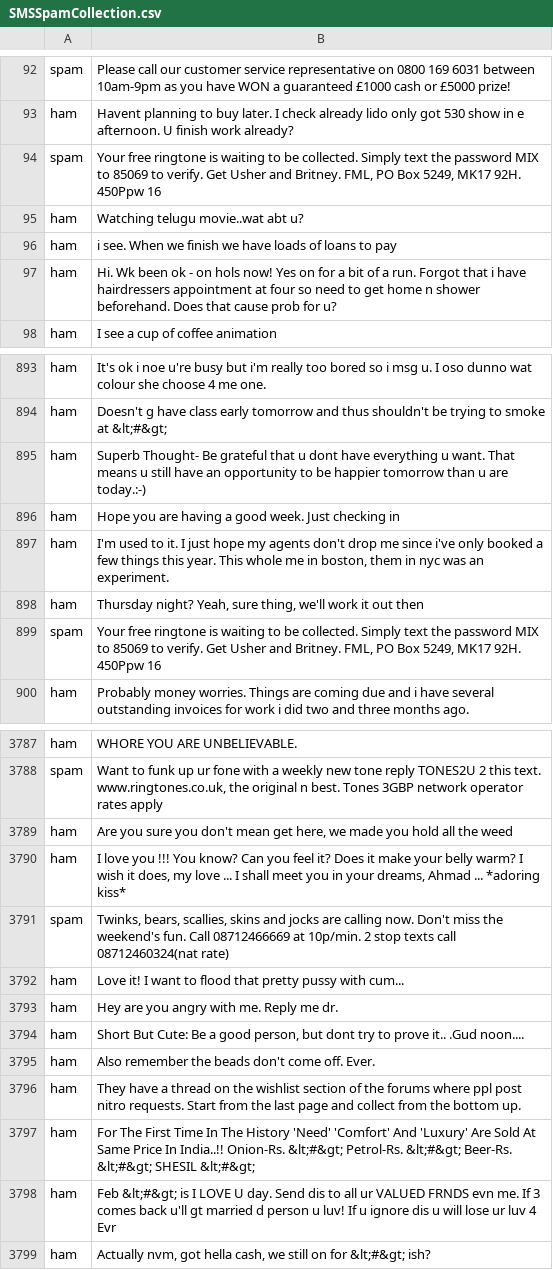
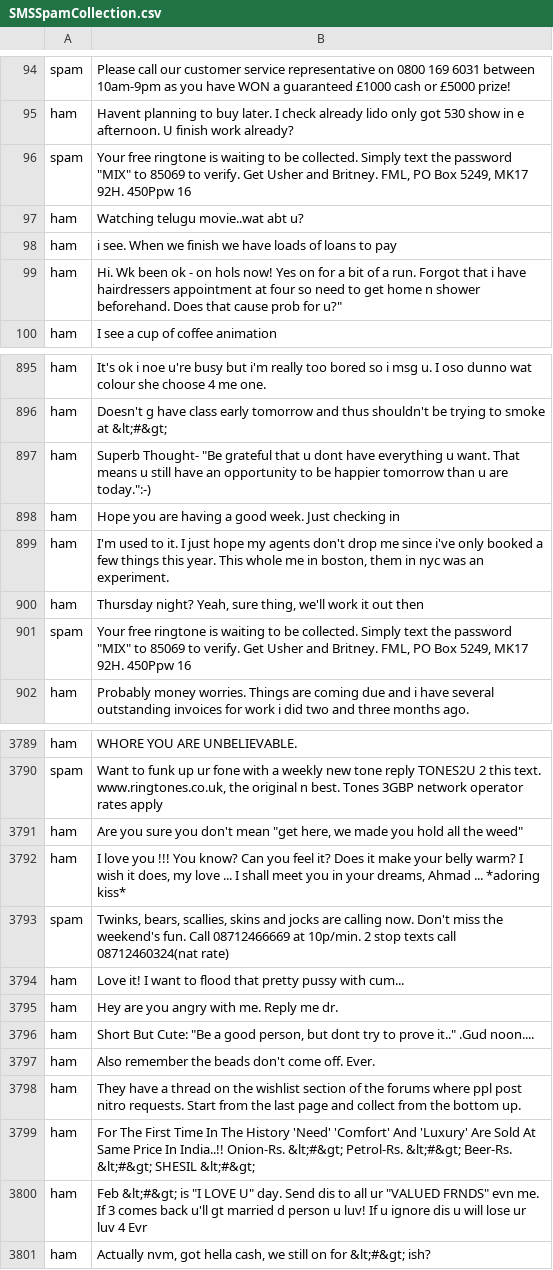
Before and after one commit to saberfazliahmadi/spam-detection-tfidf, a CSV file: data/SMSSpamCollection.csv, drawn as a sheet; only a part is shown, gaps mark what is left out; the diff covers the shown part only.

```diff
--- a/data/SMSSpamCollection.csv
+++ b/data/SMSSpamCollection.csv
@@ -93,6 +95,6 @@ spam	Please call our customer service representative on 0800 169 6031 between 10
 ham	Havent planning to buy later. I check already lido only got 530 show in e afternoon. U finish work already?
-spam	Your free ringtone is waiting to be collected. Simply text the password MIX to 85069 to verify. Get Usher and Britney. FML, PO Box 5249, MK17 92H. 450Ppw 16
+spam	Your free ringtone is waiting to be collected. Simply text the password "MIX" to 85069 to verify. Get Usher and Britney. FML, PO Box 5249, MK17 92H. 450Ppw 16
 ham	Watching telugu movie..wat abt u?
 ham	i see. When we finish we have loads of loans to pay
-ham	Hi. Wk been ok - on hols now! Yes on for a bit of a run. Forgot that i have hairdressers appointment at four so need to get home n shower beforehand. Does that cause prob for u?
+ham	Hi. Wk been ok - on hols now! Yes on for a bit of a run. Forgot that i have hairdressers appointment at four so need to get home n shower beforehand. Does that cause prob for u?"
 ham	I see a cup of coffee animation
@@ -894,3 +896,3 @@ ham	It's ok i noe u're busy but i'm really too bored so i msg u. I oso dunno wat
 ham	Doesn't g have class early tomorrow and thus shouldn't be trying to smoke at  &lt;#&gt;
-ham	Superb Thought- Be grateful that u dont have everything u want. That means u still have an opportunity to be happier tomorrow than u are today.:-)
+ham	Superb Thought- "Be grateful that u dont have everything u want. That means u still have an opportunity to be happier tomorrow than u are today.":-)
 ham	Hope you are having a good week. Just checking in
@@ -898,3 +900,3 @@ ham	I'm used to it. I just hope my agents don't drop me since i've only booked a
 ham	Thursday night? Yeah, sure thing, we'll work it out then
-spam	Your free ringtone is waiting to be collected. Simply text the password MIX to 85069 to verify. Get Usher and Britney. FML, PO Box 5249, MK17 92H. 450Ppw 16
+spam	Your free ringtone is waiting to be collected. Simply text the password "MIX" to 85069 to verify. Get Usher and Britney. FML, PO Box 5249, MK17 92H. 450Ppw 16
 ham	Probably money worries. Things are coming due and i have several outstanding invoices for work i did two and three months ago.
@@ -3788,3 +3790,3 @@ ham	WHORE YOU ARE UNBELIEVABLE.
 spam	Want to funk up ur fone with a weekly new tone reply TONES2U 2 this text. www.ringtones.co.uk, the original n best. Tones 3GBP network operator rates apply
-ham	Are you sure you don't mean get here, we made you hold all the weed
+ham	Are you sure you don't mean "get here, we made you hold all the weed"
 ham	I love you !!! You know? Can you feel it? Does it make your belly warm? I wish it does, my love ... I shall meet you in your dreams, Ahmad ... *adoring kiss*
@@ -3793,3 +3795,3 @@ ham	Love it! I want to flood that pretty pussy with cum...
 ham	Hey are you angry with me. Reply me dr.
-ham	Short But Cute: Be a good person, but dont try to prove it.. .Gud noon....
+ham	Short But Cute: "Be a good person, but dont try to prove it.." .Gud noon....
 ham	Also remember the beads don't come off. Ever.
@@ -3797,3 +3799,3 @@ ham	They have a thread on the wishlist section of the forums where ppl post nitr
 ham	For The First Time In The History 'Need' 'Comfort' And 'Luxury' Are Sold At Same Price In India..!! Onion-Rs. &lt;#&gt;  Petrol-Rs. &lt;#&gt;  Beer-Rs. &lt;#&gt;  SHESIL  &lt;#&gt;
-ham	Feb  &lt;#&gt;  is I LOVE U day. Send dis to all ur VALUED FRNDS evn me. If 3 comes back u'll gt married d person u luv! If u ignore dis u will lose ur luv 4 Evr
+ham	Feb  &lt;#&gt;  is "I LOVE U" day. Send dis to all ur "VALUED FRNDS" evn me. If 3 comes back u'll gt married d person u luv! If u ignore dis u will lose ur luv 4 Evr
 ham	Actually nvm, got hella cash, we still on for  &lt;#&gt; ish?
```
Also changed, not shown: 2 added rows, 2 removed rows and 86 edited cells elsewhere in this file.
